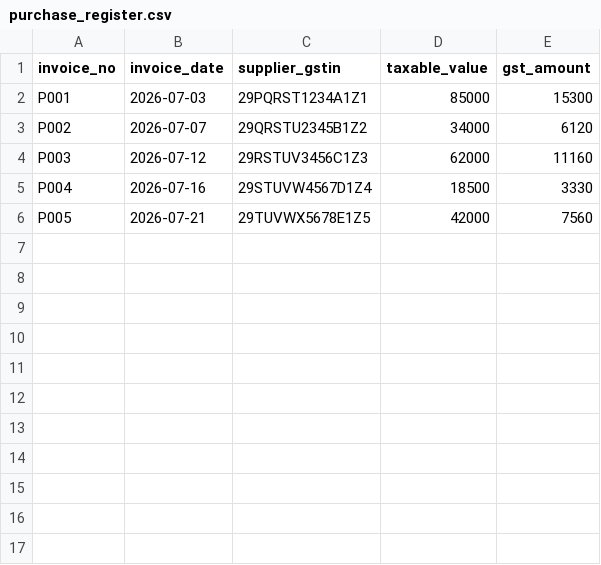
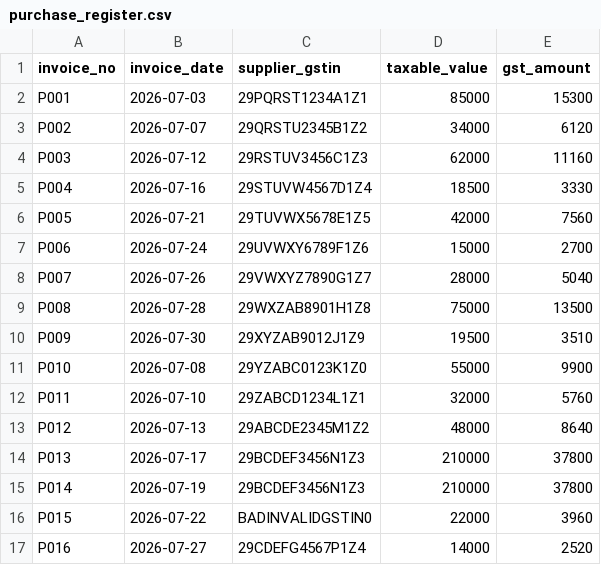
Before and after one commit to chiragmgowda01/gst_reconciliation, a CSV file: data/purchase_register.csv, drawn as a sheet; the diff names each change by its address in the sheet, - before the commit and + after, or states it on an @@ line.

```diff
--- a/data/purchase_register.csv
+++ b/data/purchase_register.csv
+row 7: P006 | 2026-07-24 | 29UVWXY6789F1Z6 | 15000 | 2700
+row 8: P007 | 2026-07-26 | 29VWXYZ7890G1Z7 | 28000 | 5040
+row 9: P008 | 2026-07-28 | 29WXZAB8901H1Z8 | 75000 | 13500
+row 10: P009 | 2026-07-30 | 29XYZAB9012J1Z9 | 19500 | 3510
+row 11: P010 | 2026-07-08 | 29YZABC0123K1Z0 | 55000 | 9900
+row 12: P011 | 2026-07-10 | 29ZABCD1234L1Z1 | 32000 | 5760
+row 13: P012 | 2026-07-13 | 29ABCDE2345M1Z2 | 48000 | 8640
+row 14: P013 | 2026-07-17 | 29BCDEF3456N1Z3 | 210000 | 37800
+row 15: P014 | 2026-07-19 | 29BCDEF3456N1Z3 | 210000 | 37800
+row 16: P015 | 2026-07-22 | BADINVALIDGSTIN0 | 22000 | 3960
+row 17: P016 | 2026-07-27 | 29CDEFG4567P1Z4 | 14000 | 2520
```
Also changed, not shown: data/gstr1.csv, data/gstr2a.csv, 16 other files.
